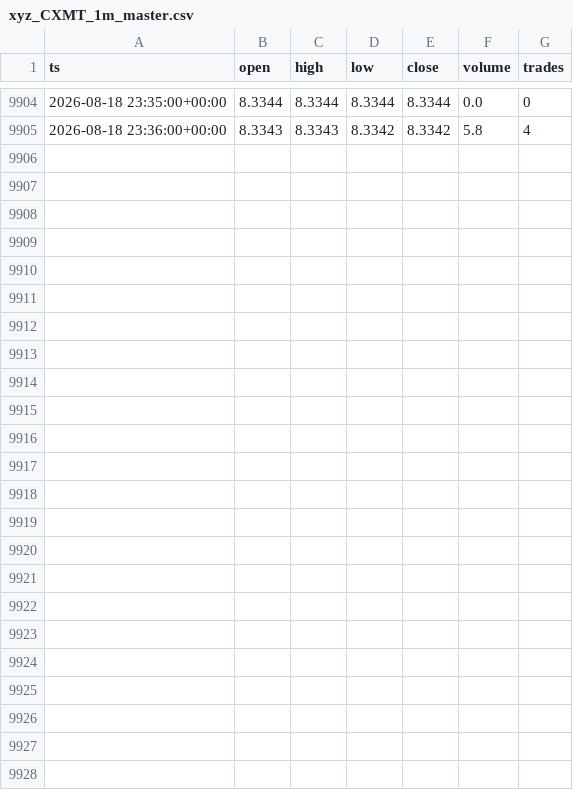
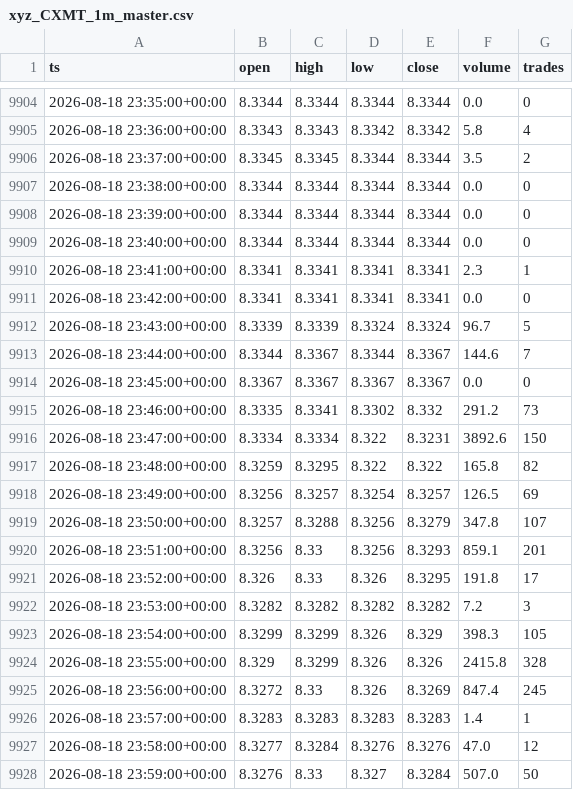
Before and after one commit to marsierz-ui/CXMT_data, a CSV file: out/xyz_CXMT_1m_master.csv, drawn as a sheet; only a part is shown, gaps mark what is left out; the diff names each change by its address in the sheet, - before the commit and + after, or states it on an @@ line.

```diff
--- a/out/xyz_CXMT_1m_master.csv
+++ b/out/xyz_CXMT_1m_master.csv
+row 9906: 2026-08-18 23:37:00+00:00 | 8.3345 | 8.3345 | 8.3344 | 8.3344 | 3.5 | 2
+row 9907: 2026-08-18 23:38:00+00:00 | 8.3344 | 8.3344 | 8.3344 | 8.3344 | 0.0 | 0
+row 9908: 2026-08-18 23:39:00+00:00 | 8.3344 | 8.3344 | 8.3344 | 8.3344 | 0.0 | 0
+row 9909: 2026-08-18 23:40:00+00:00 | 8.3344 | 8.3344 | 8.3344 | 8.3344 | 0.0 | 0
+row 9910: 2026-08-18 23:41:00+00:00 | 8.3341 | 8.3341 | 8.3341 | 8.3341 | 2.3 | 1
+row 9911: 2026-08-18 23:42:00+00:00 | 8.3341 | 8.3341 | 8.3341 | 8.3341 | 0.0 | 0
+row 9912: 2026-08-18 23:43:00+00:00 | 8.3339 | 8.3339 | 8.3324 | 8.3324 | 96.7 | 5
+row 9913: 2026-08-18 23:44:00+00:00 | 8.3344 | 8.3367 | 8.3344 | 8.3367 | 144.6 | 7
+row 9914: 2026-08-18 23:45:00+00:00 | 8.3367 | 8.3367 | 8.3367 | 8.3367 | 0.0 | 0
+row 9915: 2026-08-18 23:46:00+00:00 | 8.3335 | 8.3341 | 8.3302 | 8.332 | 291.2 | 73
+row 9916: 2026-08-18 23:47:00+00:00 | 8.3334 | 8.3334 | 8.322 | 8.3231 | 3892.6 | 150
+row 9917: 2026-08-18 23:48:00+00:00 | 8.3259 | 8.3295 | 8.322 | 8.322 | 165.8 | 82
+row 9918: 2026-08-18 23:49:00+00:00 | 8.3256 | 8.3257 | 8.3254 | 8.3257 | 126.5 | 69
+row 9919: 2026-08-18 23:50:00+00:00 | 8.3257 | 8.3288 | 8.3256 | 8.3279 | 347.8 | 107
+row 9920: 2026-08-18 23:51:00+00:00 | 8.3256 | 8.33 | 8.3256 | 8.3293 | 859.1 | 201
+row 9921: 2026-08-18 23:52:00+00:00 | 8.326 | 8.33 | 8.326 | 8.3295 | 191.8 | 17
+row 9922: 2026-08-18 23:53:00+00:00 | 8.3282 | 8.3282 | 8.3282 | 8.3282 | 7.2 | 3
+row 9923: 2026-08-18 23:54:00+00:00 | 8.3299 | 8.3299 | 8.326 | 8.329 | 398.3 | 105
+row 9924: 2026-08-18 23:55:00+00:00 | 8.329 | 8.3299 | 8.326 | 8.326 | 2415.8 | 328
+row 9925: 2026-08-18 23:56:00+00:00 | 8.3272 | 8.33 | 8.326 | 8.3269 | 847.4 | 245
+row 9926: 2026-08-18 23:57:00+00:00 | 8.3283 | 8.3283 | 8.3283 | 8.3283 | 1.4 | 1
+row 9927: 2026-08-18 23:58:00+00:00 | 8.3277 | 8.3284 | 8.3276 | 8.3276 | 47.0 | 12
+row 9928: 2026-08-18 23:59:00+00:00 | 8.3276 | 8.33 | 8.327 | 8.3284 | 507.0 | 50
```
Also changed, not shown: out/xyz_CXMT_15m_master.csv, out/xyz_CXMT_1d_master.csv, 3 other files.
